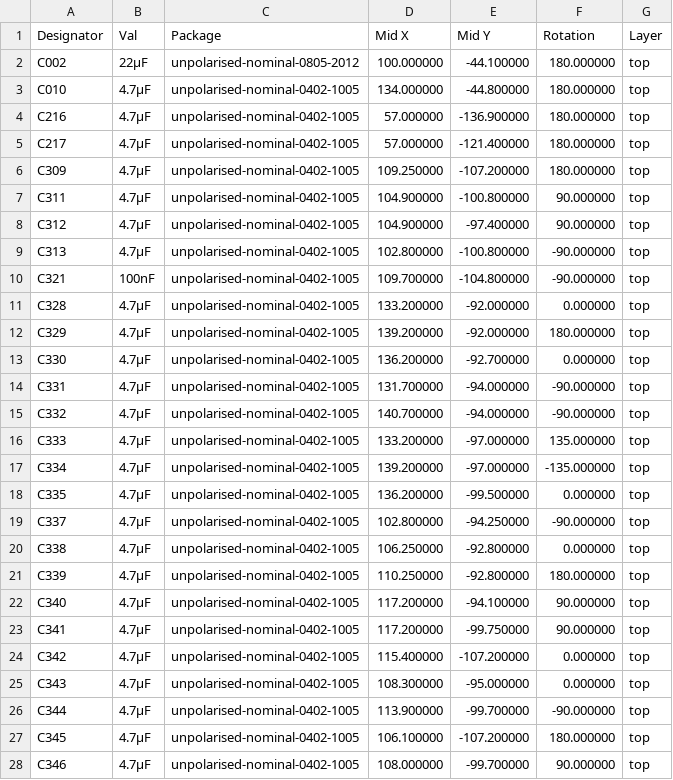
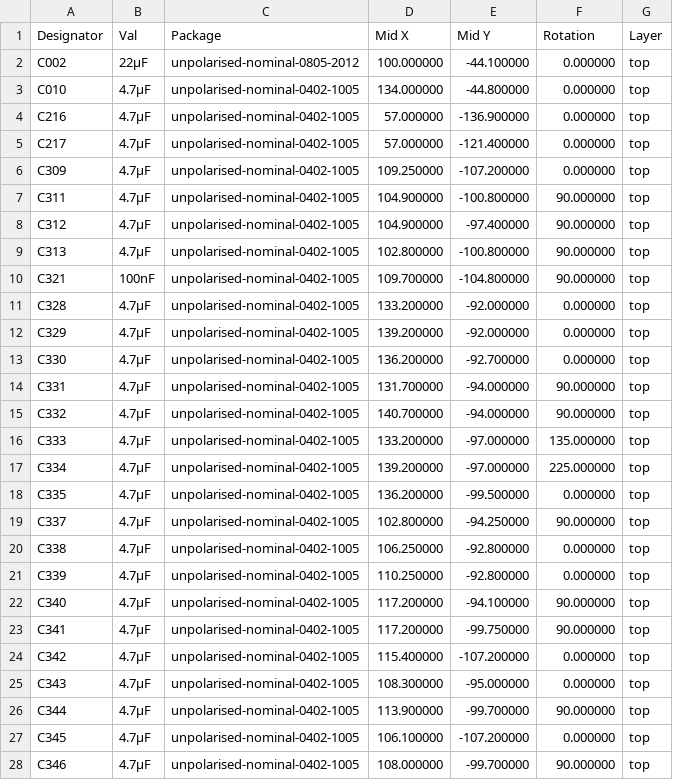
Before and after one commit to pete-restall/MsfOwlClock, a CSV file: src/pcb-fab/msf-owl-clock-top-pos.csv, drawn as a sheet; only a part is shown; the diff covers the shown part only.

```diff
--- a/src/pcb-fab/msf-owl-clock-top-pos.csv
+++ b/src/pcb-fab/msf-owl-clock-top-pos.csv
@@ -1,22 +1,22 @@
 "Designator","Val","Package","Mid X","Mid Y","Rotation","Layer"
-"C002","22μF","unpolarised-nominal-0805-2012","100.000000","-44.100000","180.000000","top"
-"C010","4.7μF","unpolarised-nominal-0402-1005","134.000000","-44.800000","180.000000","top"
-"C216","4.7μF","unpolarised-nominal-0402-1005","57.000000","-136.900000","180.000000","top"
-"C217","4.7μF","unpolarised-nominal-0402-1005","57.000000","-121.400000","180.000000","top"
-"C309","4.7μF","unpolarised-nominal-0402-1005","109.250000","-107.200000","180.000000","top"
+"C002","22μF","unpolarised-nominal-0805-2012","100.000000","-44.100000","0.000000","top"
+"C010","4.7μF","unpolarised-nominal-0402-1005","134.000000","-44.800000","0.000000","top"
+"C216","4.7μF","unpolarised-nominal-0402-1005","57.000000","-136.900000","0.000000","top"
+"C217","4.7μF","unpolarised-nominal-0402-1005","57.000000","-121.400000","0.000000","top"
+"C309","4.7μF","unpolarised-nominal-0402-1005","109.250000","-107.200000","0.000000","top"
 "C311","4.7μF","unpolarised-nominal-0402-1005","104.900000","-100.800000","90.000000","top"
 "C312","4.7μF","unpolarised-nominal-0402-1005","104.900000","-97.400000","90.000000","top"
-"C313","4.7μF","unpolarised-nominal-0402-1005","102.800000","-100.800000","-90.000000","top"
-"C321","100nF","unpolarised-nominal-0402-1005","109.700000","-104.800000","-90.000000","top"
+"C313","4.7μF","unpolarised-nominal-0402-1005","102.800000","-100.800000","90.000000","top"
+"C321","100nF","unpolarised-nominal-0402-1005","109.700000","-104.800000","90.000000","top"
 "C328","4.7μF","unpolarised-nominal-0402-1005","133.200000","-92.000000","0.000000","top"
-"C329","4.7μF","unpolarised-nominal-0402-1005","139.200000","-92.000000","180.000000","top"
+"C329","4.7μF","unpolarised-nominal-0402-1005","139.200000","-92.000000","0.000000","top"
 "C330","4.7μF","unpolarised-nominal-0402-1005","136.200000","-92.700000","0.000000","top"
-"C331","4.7μF","unpolarised-nominal-0402-1005","131.700000","-94.000000","-90.000000","top"
-"C332","4.7μF","unpolarised-nominal-0402-1005","140.700000","-94.000000","-90.000000","top"
+"C331","4.7μF","unpolarised-nominal-0402-1005","131.700000","-94.000000","90.000000","top"
+"C332","4.7μF","unpolarised-nominal-0402-1005","140.700000","-94.000000","90.000000","top"
 "C333","4.7μF","unpolarised-nominal-0402-1005","133.200000","-97.000000","135.000000","top"
-"C334","4.7μF","unpolarised-nominal-0402-1005","139.200000","-97.000000","-135.000000","top"
+"C334","4.7μF","unpolarised-nominal-0402-1005","139.200000","-97.000000","225.000000","top"
 "C335","4.7μF","unpolarised-nominal-0402-1005","136.200000","-99.500000","0.000000","top"
-"C337","4.7μF","unpolarised-nominal-0402-1005","102.800000","-94.250000","-90.000000","top"
+"C337","4.7μF","unpolarised-nominal-0402-1005","102.800000","-94.250000","90.000000","top"
 "C338","4.7μF","unpolarised-nominal-0402-1005","106.250000","-92.800000","0.000000","top"
-"C339","4.7μF","unpolarised-nominal-0402-1005","110.250000","-92.800000","180.000000","top"
+"C339","4.7μF","unpolarised-nominal-0402-1005","110.250000","-92.800000","0.000000","top"
 "C340","4.7μF","unpolarised-nominal-0402-1005","117.200000","-94.100000","90.000000","top"
@@ -25,4 +25,4 @@
 "C343","4.7μF","unpolarised-nominal-0402-1005","108.300000","-95.000000","0.000000","top"
-"C344","4.7μF","unpolarised-nominal-0402-1005","113.900000","-99.700000","-90.000000","top"
-"C345","4.7μF","unpolarised-nominal-0402-1005","106.100000","-107.200000","180.000000","top"
+"C344","4.7μF","unpolarised-nominal-0402-1005","113.900000","-99.700000","90.000000","top"
+"C345","4.7μF","unpolarised-nominal-0402-1005","106.100000","-107.200000","0.000000","top"
 "C346","4.7μF","unpolarised-nominal-0402-1005","108.000000","-99.700000","90.000000","top"
```
Also changed, not shown: 12 edited cells elsewhere in this file, src/pcb-fab/msf-owl-clock-bom.csv, src/pcb-fab/msf-owl-clock-bottom-pos.csv, 24 other files.
